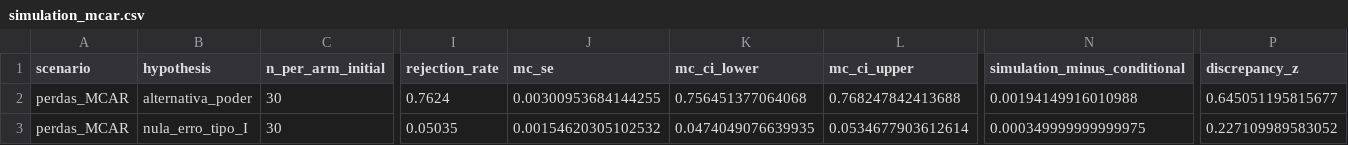
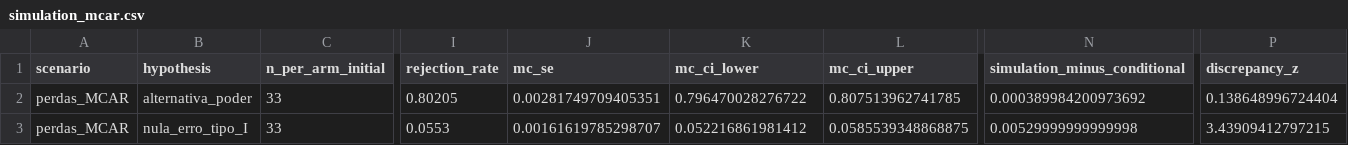
Before and after one commit to Galaxhar/SampleSizeCalculator1, a CSV file: outputs/simulation_mcar.csv, drawn as a sheet; only a part is shown, gaps mark what is left out; the diff covers the shown part only; the diff names each change by its address in the sheet, - before the commit and + after, or states it on an @@ line.

```diff
--- a/outputs/simulation_mcar.csv
+++ b/outputs/simulation_mcar.csv
-C2:C3 (n_per_arm_initial): 30
+C2:C3 (n_per_arm_initial): 33
-I2 (rejection_rate): 0.7624
+I2 (rejection_rate): 0.80205
-J2 (mc_se): 0.00300953684144255
+J2 (mc_se): 0.00281749709405351
-K2 (mc_ci_lower): 0.756451377064068
+K2 (mc_ci_lower): 0.796470028276722
-L2 (mc_ci_upper): 0.768247842413688
+L2 (mc_ci_upper): 0.807513962741785
-N2 (simulation_minus_conditional): 0.00194149916010988
+N2 (simulation_minus_conditional): 0.000389984200973692
-P2 (discrepancy_z): 0.645051195815677
+P2 (discrepancy_z): 0.138648996724404
-I3 (rejection_rate): 0.05035
+I3 (rejection_rate): 0.0553
-J3 (mc_se): 0.00154620305102532
+J3 (mc_se): 0.00161619785298707
-K3 (mc_ci_lower): 0.0474049076639935
+K3 (mc_ci_lower): 0.052216861981412
-L3 (mc_ci_upper): 0.0534677903612614
+L3 (mc_ci_upper): 0.0585539348868875
-N3 (simulation_minus_conditional): 0.000349999999999975
+N3 (simulation_minus_conditional): 0.00529999999999998
-P3 (discrepancy_z): 0.227109989583052
+P3 (discrepancy_z): 3.43909412797215
```
Also changed, not shown: 18 edited cells elsewhere in this file, outputs/clinical_summary.csv, outputs/parameter_audit.csv, 44 other files.
